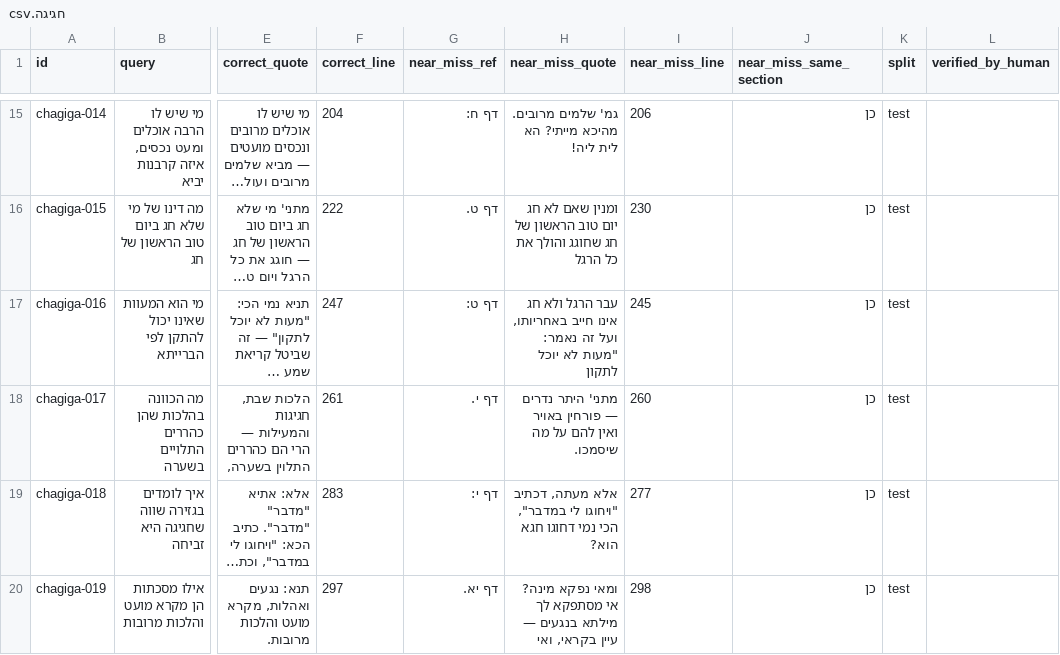
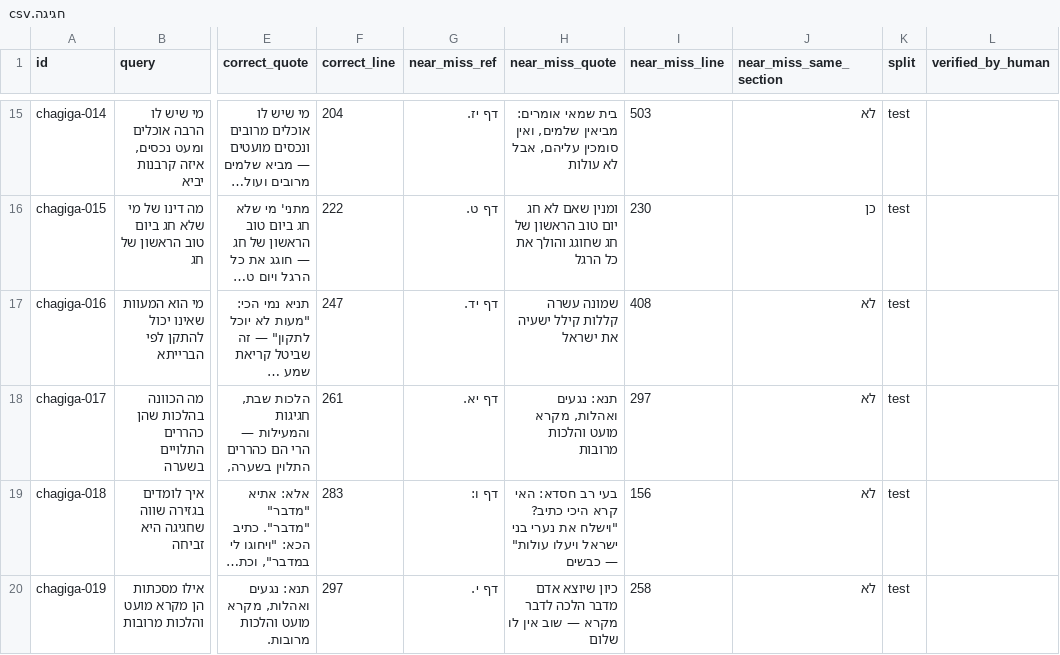
Before and after one commit to crfh1672/search-queries, a CSV file: drafts/תלמוד בבלי/חגיגה/חגיגה.csv, drawn as a sheet; only a part is shown, gaps mark what is left out; long unchanged cells end in …; the diff covers the shown part only; the diff names each change by its address in the sheet, - before the commit and + after, or states it on an @@ line.

```diff
--- a/drafts/תלמוד בבלי/חגיגה/חגיגה.csv
+++ b/drafts/תלמוד בבלי/חגיגה/חגיגה.csv
-G15 (near_miss_ref): דף ח:
+G15 (near_miss_ref): דף יז.
-H15 (near_miss_quote): גמ' שלמים מרובים. מהיכא מייתי? הא לית ליה!
+H15 (near_miss_quote): בית שמאי אומרים: מביאין שלמים, ואין סומכין עליהם, אבל לא עולות
-I15 (near_miss_line): 206
+I15 (near_miss_line): 503
-J15 (near_miss_same_section): כן
+J15 (near_miss_same_section): לא
-G17 (near_miss_ref): דף ט:
+G17 (near_miss_ref): דף יד.
-H17 (near_miss_quote): עבר הרגל ולא חג אינו חייב באחריותו, ועל זה נאמר: "מעות לא יוכל לתקון
+H17 (near_miss_quote): שמונה עשרה קללות קילל ישעיה את ישראל
-I17 (near_miss_line): 245
+I17 (near_miss_line): 408
-J17:J20 (near_miss_same_section): כן
+J17:J20 (near_miss_same_section): לא
-G18 (near_miss_ref): דף י.
+G18 (near_miss_ref): דף יא.
-H18 (near_miss_quote): מתני' היתר נדרים — פורחין באויר ואין להם על מה שיסמכו.
+H18 (near_miss_quote): תנא: נגעים ואהלות, מקרא מועט והלכות מרובות
-I18 (near_miss_line): 260
+I18 (near_miss_line): 297
-G19 (near_miss_ref): דף י:
+G19 (near_miss_ref): דף ו:
-H19 (near_miss_quote): אלא מעתה, דכתיב "ויחוגו לי במדבר", הכי נמי דחוגו חגא הוא?
+H19 (near_miss_quote): בעי רב חסדא: האי קרא היכי כתיב? "וישלח את נערי בני ישראל ויעלו עולות" — כבשים
-I19 (near_miss_line): 277
+I19 (near_miss_line): 156
-G20 (near_miss_ref): דף יא.
+G20 (near_miss_ref): דף י.
-H20 (near_miss_quote): ומאי נפקא מינה? אי מסתפקא לך מילתא בנגעים — עיין בקראי, ואי
+H20 (near_miss_quote): כיון שיוצא אדם מדבר הלכה לדבר מקרא — שוב אין לו שלום
-I20 (near_miss_line): 298
+I20 (near_miss_line): 258
```
Also changed, not shown: 113 edited cells elsewhere in this file, drafts/תלמוד בבלי/ברכות/ברכות.csv, 2 other files.
